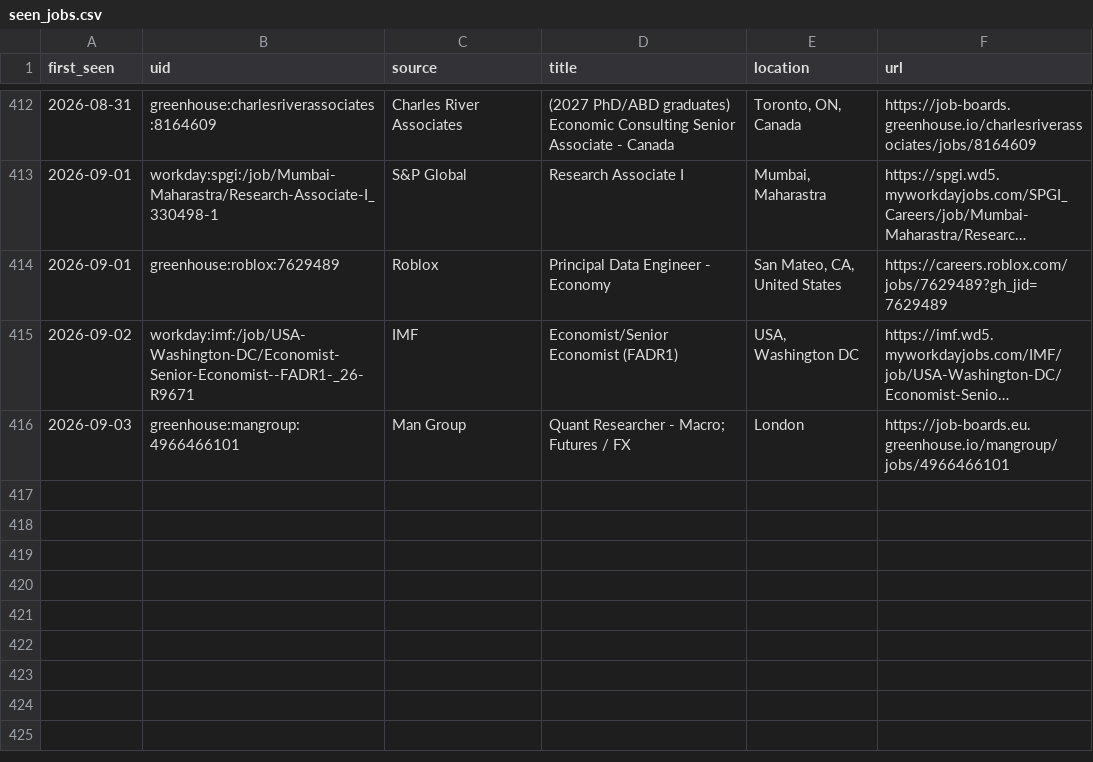
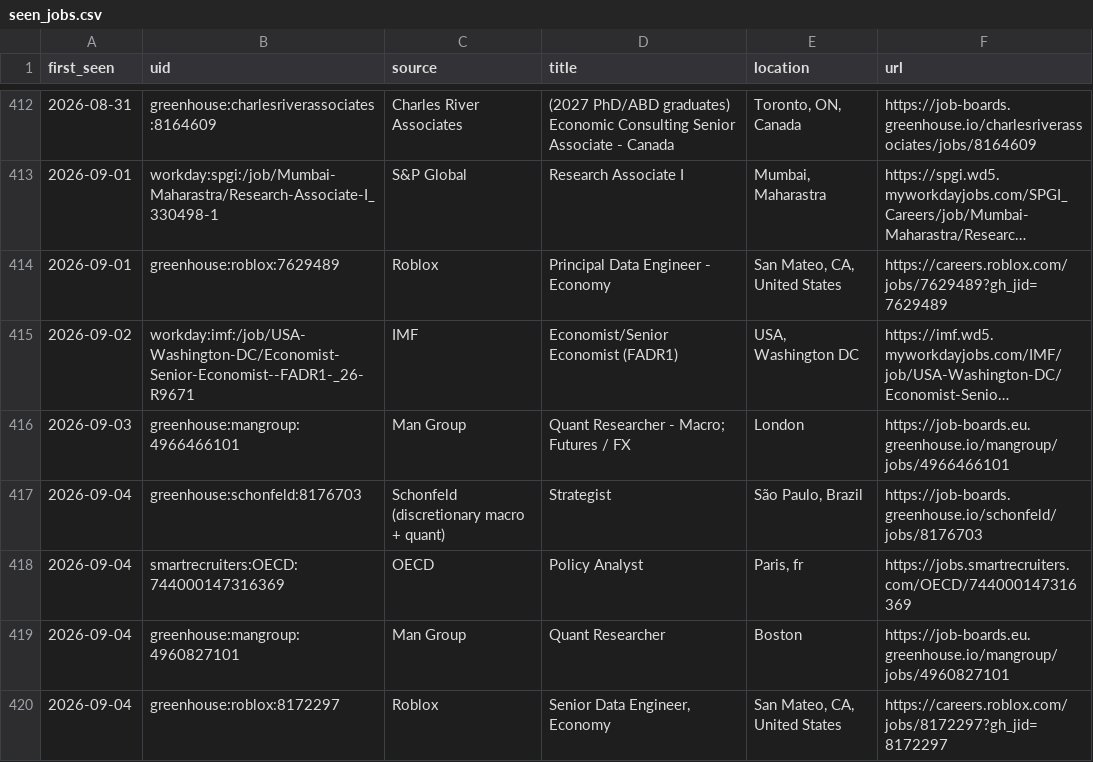
Before and after one commit to giovanniborraccia/job-radar, a CSV file: seen_jobs.csv, drawn as a sheet; only a part is shown, gaps mark what is left out; long unchanged cells end in …; the diff names each change by its address in the sheet, - before the commit and + after, or states it on an @@ line.

Commit message:
update state [skip ci]

```diff
--- a/seen_jobs.csv
+++ b/seen_jobs.csv
+row 417: 2026-09-04 | greenhouse:schonfeld:8176703 | Schonfeld (discretionary macro + quant) | Strategist | São Paulo, Brazil | https://job-boards.greenhouse.io/schonfeld/jobs/8176703
+row 418: 2026-09-04 | smartrecruiters:OECD:744000147316369 | OECD | Policy Analyst | Paris, fr | https://jobs.smartrecruiters.com/OECD/744000147316369
+row 419: 2026-09-04 | greenhouse:mangroup:4960827101 | Man Group | Quant Researcher | Boston | https://job-boards.eu.greenhouse.io/mangroup/jobs/4960827101
+row 420: 2026-09-04 | greenhouse:roblox:8172297 | Roblox | Senior Data Engineer, Economy | San Mateo, CA, United States | https://careers.roblox.com/jobs/8172297?gh_jid=8172297
```
Also changed, not shown: 1 other file.
